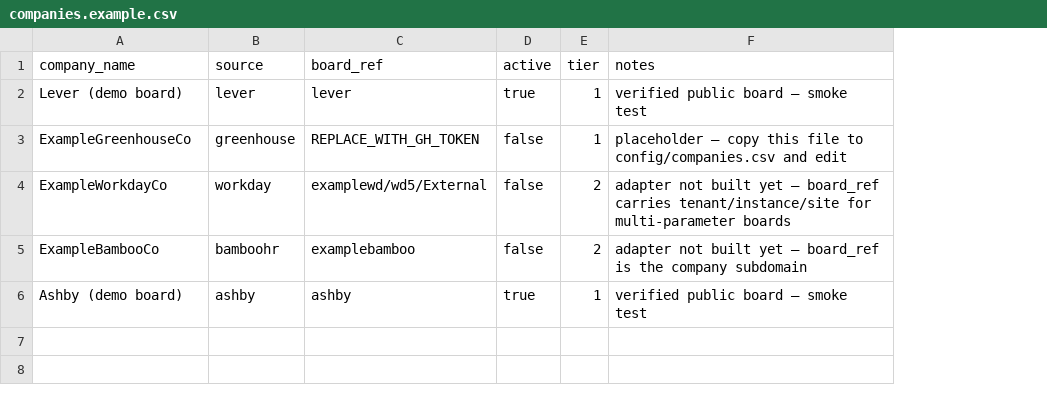
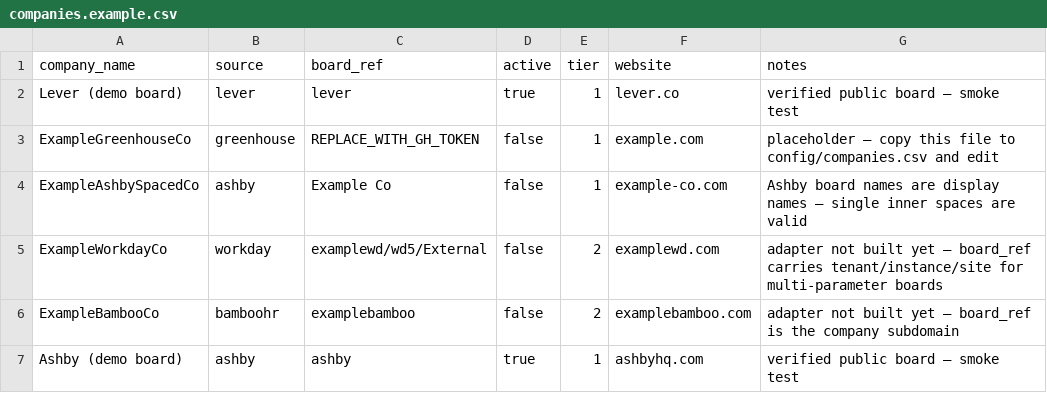
Before and after one commit to AMikhno/job-market-analytics, a CSV file: config/companies.example.csv, drawn as a sheet; addresses are those after the commit; the diff names each change by its address in the sheet, - before the commit and + after, or states it on an @@ line.

```diff
--- a/config/companies.example.csv
+++ b/config/companies.example.csv
+column F (website), rows 2-3: lever.co | example.com; rows 5-7: examplewd.com | examplebamboo.com | ashbyhq.com
+row 4: ExampleAshbySpacedCo | ashby | Example Co | false | 1 | example-co.com | Ashby board names are display names — single inner spaces are valid
```
Also changed, not shown: 6 other files.
